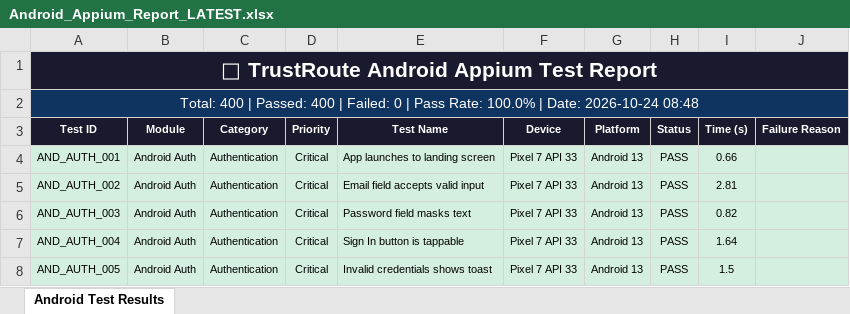
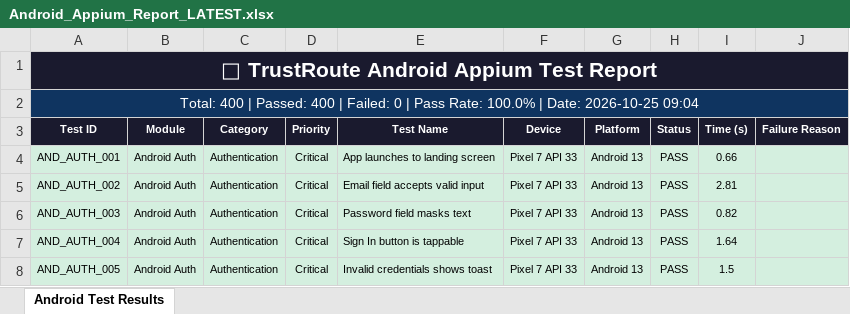
Before and after one commit to Rhema5/trustroute-PDD, an Excel workbook: Test Results/Android/Android_Appium_Report_LATEST.xlsx, sheet Android Test Results, drawn as a sheet; only a part is shown; values as stored, in another font and other column widths than the file's, no borders; the diff names each change by its address in the sheet, - before the commit and + after, or states it on an @@ line.

```diff
--- a/Test Results/Android/Android_Appium_Report_LATEST.xlsx (sheet Android Test Results)
+++ b/Test Results/Android/Android_Appium_Report_LATEST.xlsx (sheet Android Test Results)
-A2 (Test ID): …| Date: 2026-10-24 08:48
+A2 (Test ID): …| Date: 2026-10-25 09:04
```
Also changed, not shown: 2 other files.
